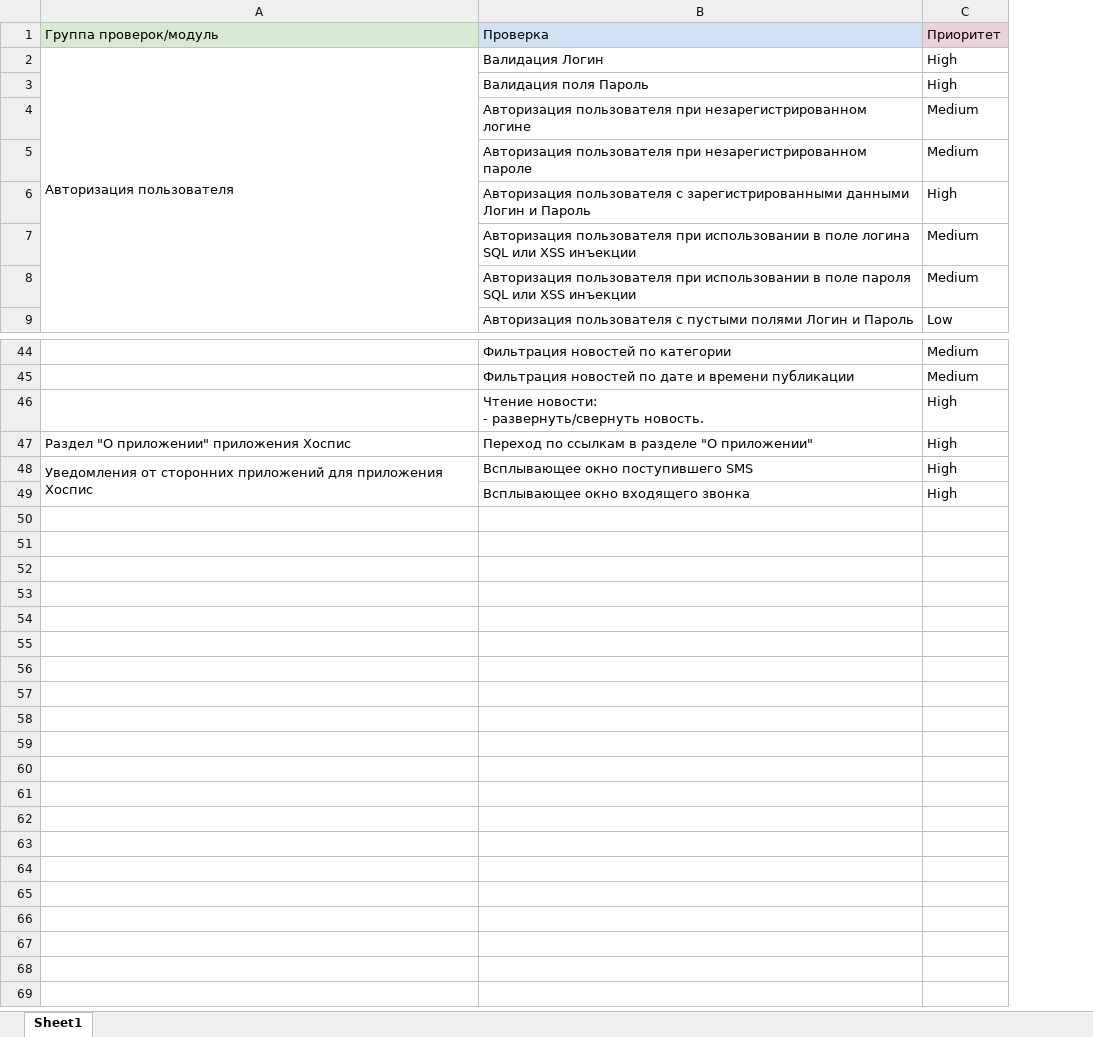
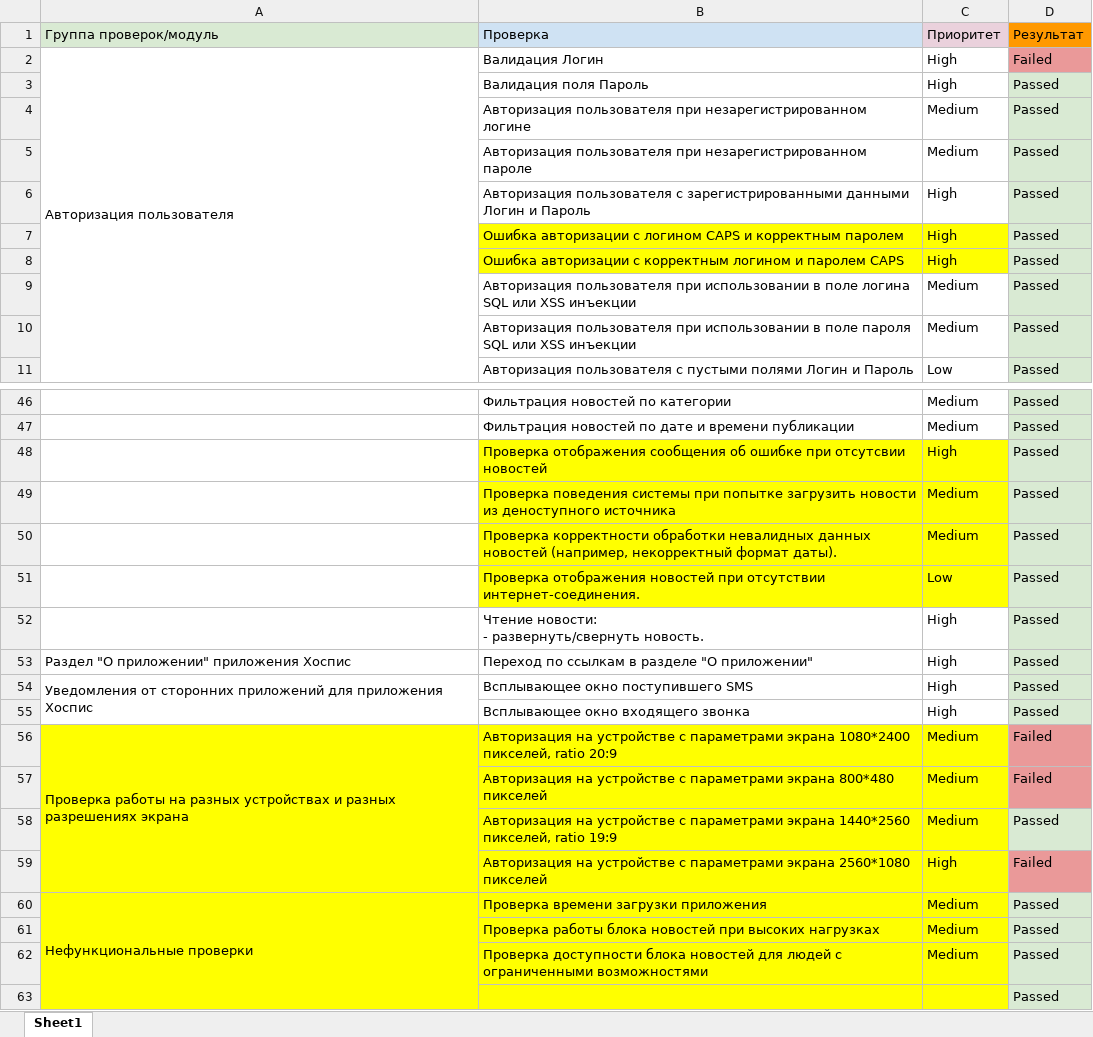
Before and after one commit to sharutyunyanqa/qamid-Diplom, an Excel workbook: Check.xlsx, sheet Sheet1, drawn as a sheet; only a part is shown, gaps mark what is left out; values as stored, in another font and other column widths than the file's, no borders; charts and pictures not drawn; the diff covers the shown part only; the diff names each change by its address in the sheet, - before the commit and + after, or states it on an @@ line.

```diff
--- a/Check.xlsx (sheet Sheet1)
+++ b/Check.xlsx (sheet Sheet1)
+column D (Результат), rows 2-6: Failed | Passed | Passed | Passed | Passed; rows 9-11: all Passed; rows 46-47: Passed | Passed; rows 52-55: all Passed
+row 7:  | Ошибка авторизации с логином CAPS и корректным паролем | High | Passed
+row 8:  | Ошибка авторизации с корректным логином и паролем CAPS | High | Passed
+row 48:  | Проверка отображения сообщения об ошибке при отсутсвии новостей | High | Passed
+row 49:  | Проверка поведения системы при попытке загрузить новости из деноступного источника | Medium | Passed
+row 50:  | Проверка корректности обработки невалидных данных новостей (например, некорректный формат даты). | Medium | Passed
+row 51:  | Проверка отображения новостей при отсутствии интернет-соединения. | Low | Passed
+row 56: Проверка работы на разных устройствах и разных разрешениях экрана | Авторизация на устройстве с параметрами экрана 1080*2400 пикселей, ratio 20:9 | Medium | Failed
+row 57:  | Авторизация на устройстве с параметрами экрана 800*480 пикселей | Medium | Failed
+row 58:  | Авторизация на устройстве с параметрами экрана 1440*2560 пикселей, ratio 19:9 | Medium | Passed
+row 59:  | Авторизация на устройстве с параметрами экрана 2560*1080 пикселей | High | Failed
+row 60: Нефункциональные проверки | Проверка времени загрузки приложения | Medium | Passed
+row 61:  | Проверка работы блока новостей при высоких нагрузках | Medium | Passed
+row 62:  | Проверка доступности блока новостей для людей с ограниченными возможностями | Medium | Passed
+row 63:  |  |  | Passed
```
Also changed, not shown: 1 edited cell elsewhere in this sheet, 1 other file.
